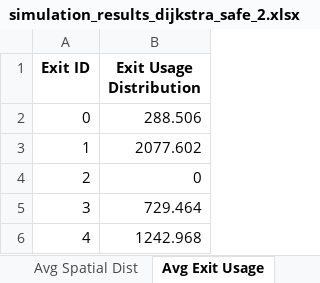
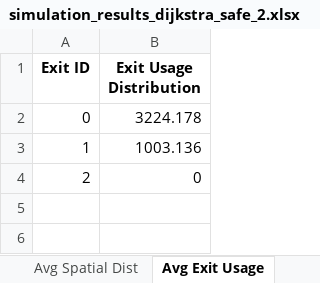
Before and after one commit to DogoeDude/Thesis_Simulation_Dijsktra, an Excel workbook: Dijkstra_SafeZones/simulation_results_dijkstra_safe_2.xlsx, sheet Avg Exit Usage, drawn as a sheet; values as stored, in another font and other column widths than the file's, no borders; the diff names each change by its address in the sheet, - before the commit and + after, or states it on an @@ line.

```diff
--- a/Dijkstra_SafeZones/simulation_results_dijkstra_safe_2.xlsx (sheet Avg Exit Usage)
+++ b/Dijkstra_SafeZones/simulation_results_dijkstra_safe_2.xlsx (sheet Avg Exit Usage)
-B2 (Exit Usage Distribution): 288.506
+B2 (Exit Usage Distribution): 3224.178
-B3 (Exit Usage Distribution): 2077.602
+B3 (Exit Usage Distribution): 1003.136
-row 5: 3 | 729.464
-row 6: 4 | 1242.968
```
Also changed, not shown: sheet Run Comparisons, sheet Avg Time Series, sheet Avg Spatial Dist, Baseline_ACO/simulation_results_aco_2.xlsx, Dijkstra_Pure/simulation_results_dijkstra_2.xlsx, 7 other files.
